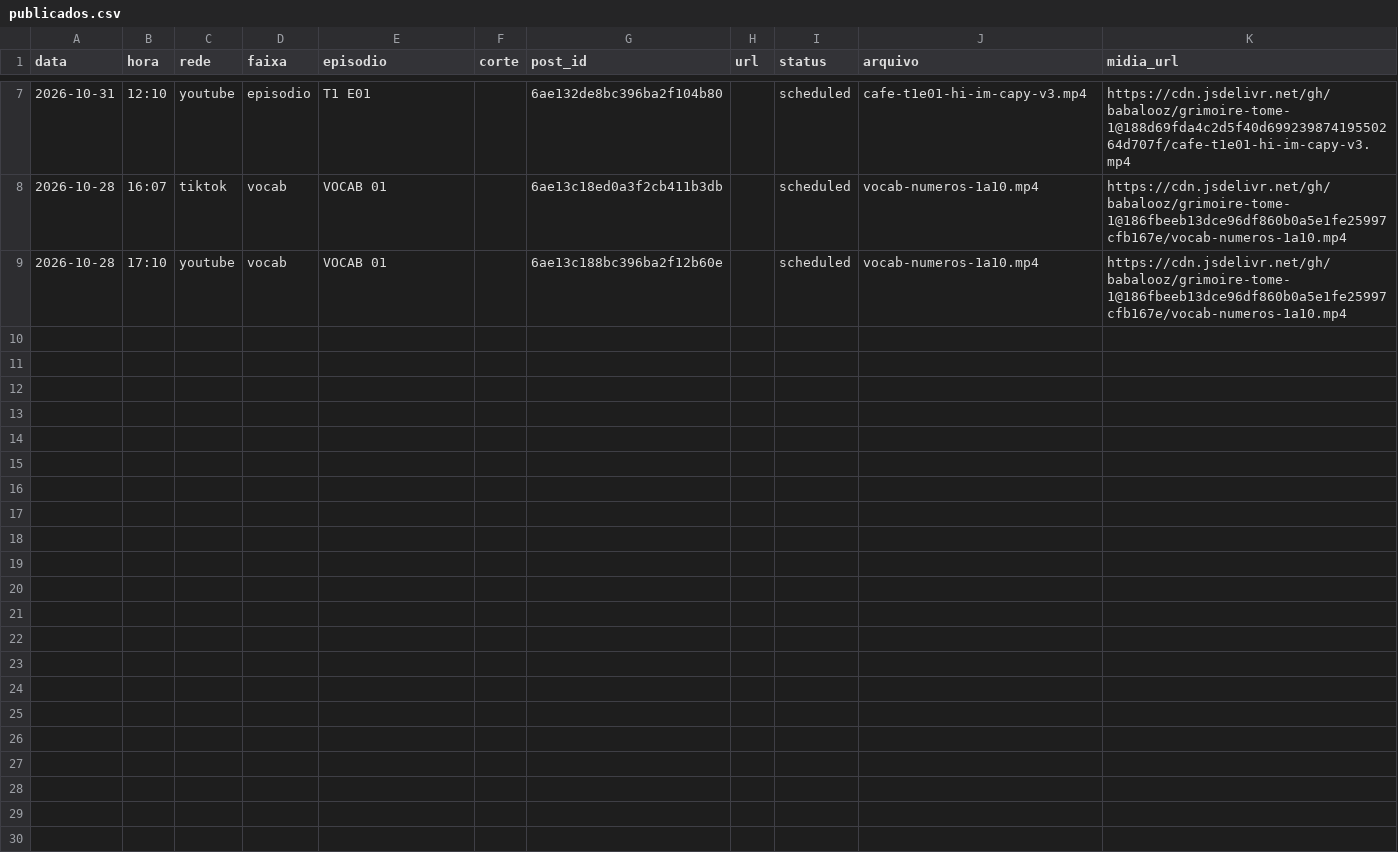
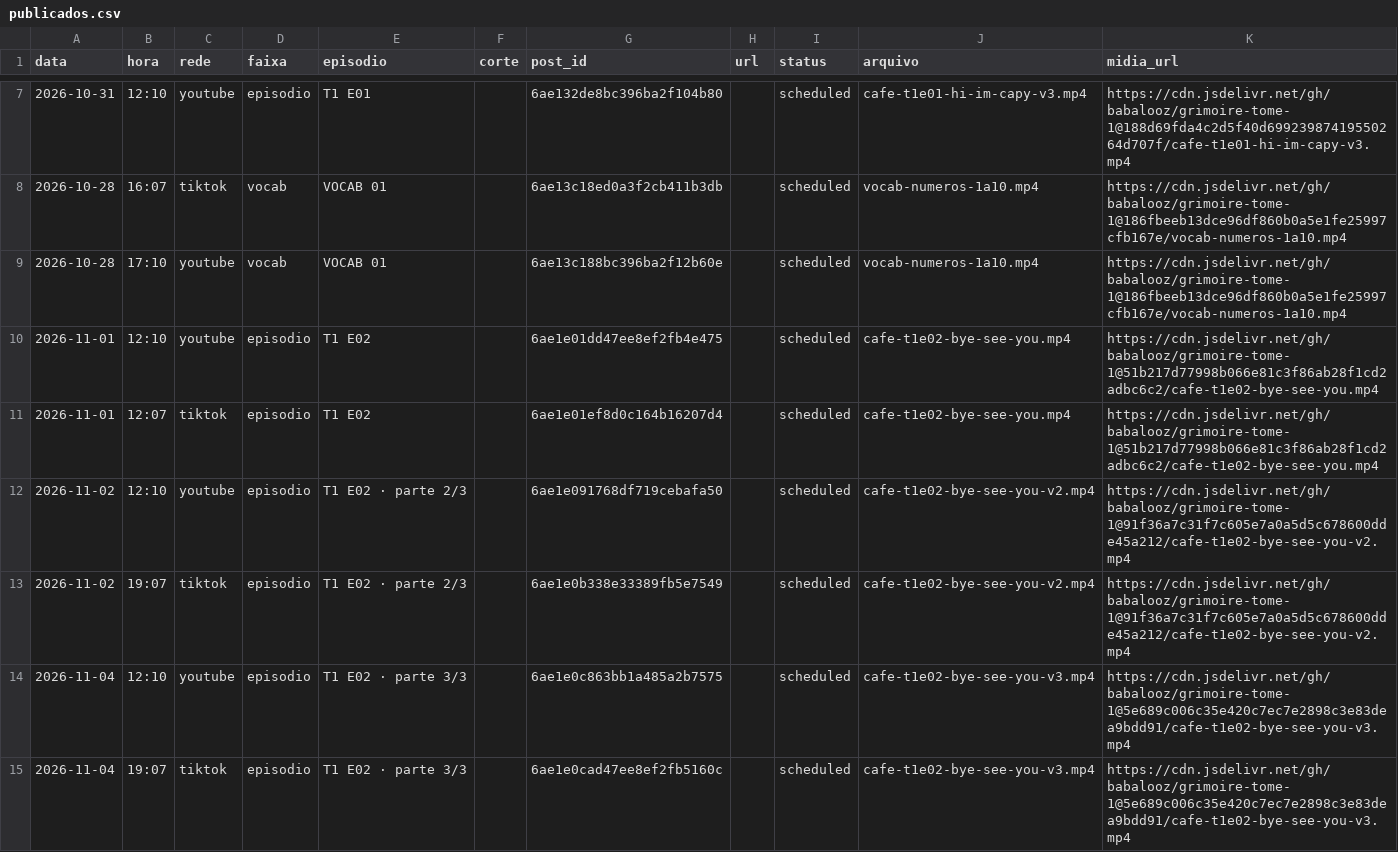
Before and after one commit to babalooz/grimoire-tome-1, a CSV file: canal-idiomas/publicados.csv, drawn as a sheet; only a part is shown, gaps mark what is left out.

```diff
--- a/canal-idiomas/publicados.csv
+++ b/canal-idiomas/publicados.csv
@@ -9 +9,7 @@ data,hora,rede,faixa,episodio,corte,post_id,url,status,arquivo,midia_url
 2026-10-28,17:10,youtube,vocab,VOCAB 01,,6ae13c188bc396ba2f12b60e,,scheduled,vocab-numeros-1a10.mp4,https://cdn.jsdelivr.net/gh/babalooz/grimoire-tome-1@186fbeeb13dce96df860b0a5e1fe25997cfb167e/vocab-numeros-1a10.mp4
+2026-11-01,12:10,youtube,episodio,T1 E02,,6ae1e01dd47ee8ef2fb4e475,,scheduled,cafe-t1e02-bye-see-you.mp4,https://cdn.jsdelivr.net/gh/babalooz/grimoire-tome-1@51b217d77998b066e81c3f86ab28f1cd2adbc6c2/cafe-t1e02-bye-see-you.mp4
+2026-11-01,12:07,tiktok,episodio,T1 E02,,6ae1e01ef8d0c164b16207d4,,scheduled,cafe-t1e02-bye-see-you.mp4,https://cdn.jsdelivr.net/gh/babalooz/grimoire-tome-1@51b217d77998b066e81c3f86ab28f1cd2adbc6c2/cafe-t1e02-bye-see-you.mp4
+2026-11-02,12:10,youtube,episodio,T1 E02 · parte 2/3,,6ae1e091768df719cebafa50,,scheduled,cafe-t1e02-bye-see-you-v2.mp4,https://cdn.jsdelivr.net/gh/babalooz/grimoire-tome-1@91f36a7c31f7c605e7a0a5d5c678600dde45a212/cafe-t1e02-bye-see-you-v2.mp4
+2026-11-02,19:07,tiktok,episodio,T1 E02 · parte 2/3,,6ae1e0b338e33389fb5e7549,,scheduled,cafe-t1e02-bye-see-you-v2.mp4,https://cdn.jsdelivr.net/gh/babalooz/grimoire-tome-1@91f36a7c31f7c605e7a0a5d5c678600dde45a212/cafe-t1e02-bye-see-you-v2.mp4
+2026-11-04,12:10,youtube,episodio,T1 E02 · parte 3/3,,6ae1e0c863bb1a485a2b7575,,scheduled,cafe-t1e02-bye-see-you-v3.mp4,https://cdn.jsdelivr.net/gh/babalooz/grimoire-tome-1@5e689c006c35e420c7ec7e2898c3e83dea9bdd91/cafe-t1e02-bye-see-you-v3.mp4
+2026-11-04,19:07,tiktok,episodio,T1 E02 · parte 3/3,,6ae1e0cad47ee8ef2fb5160c,,scheduled,cafe-t1e02-bye-see-you-v3.mp4,https://cdn.jsdelivr.net/gh/babalooz/grimoire-tome-1@5e689c006c35e420c7ec7e2898c3e83dea9bdd91/cafe-t1e02-bye-see-you-v3.mp4
```
Also changed, not shown: 10 other files.
